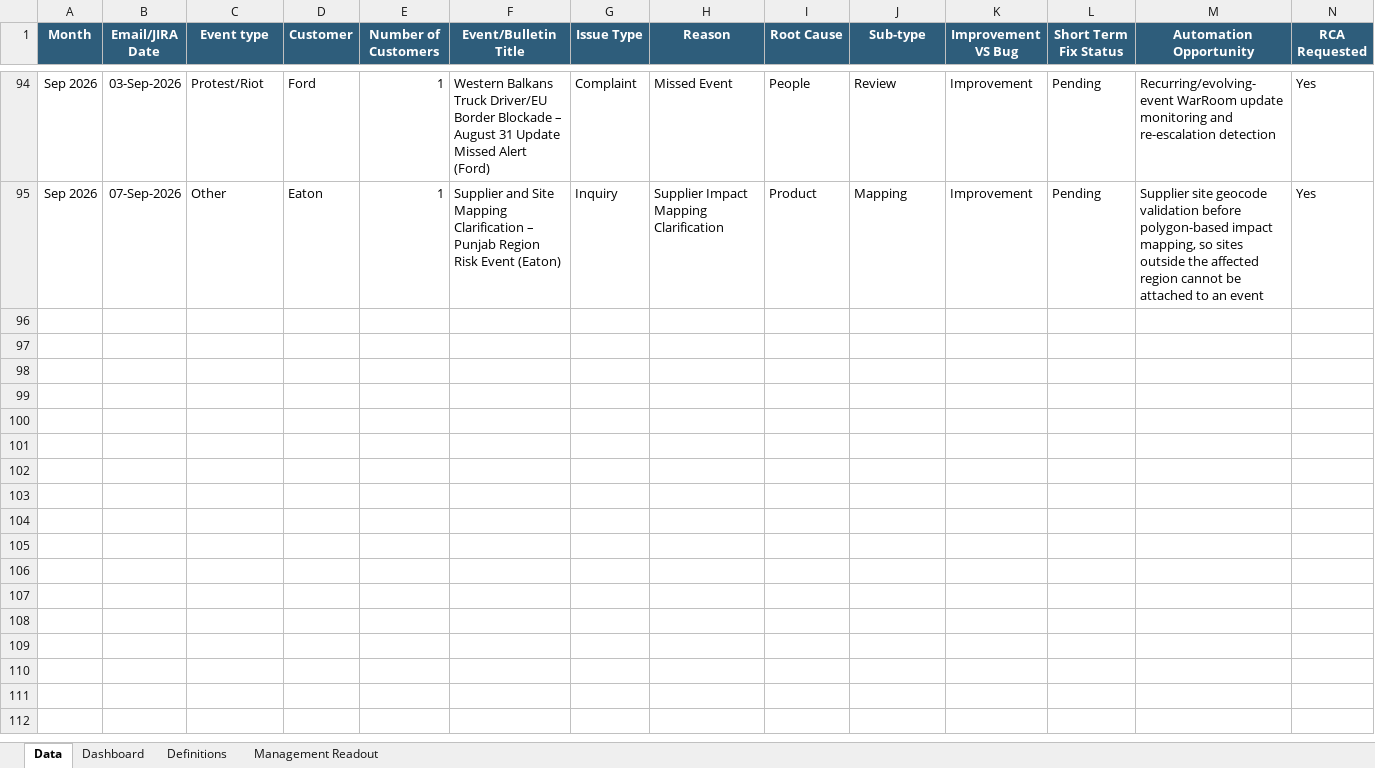
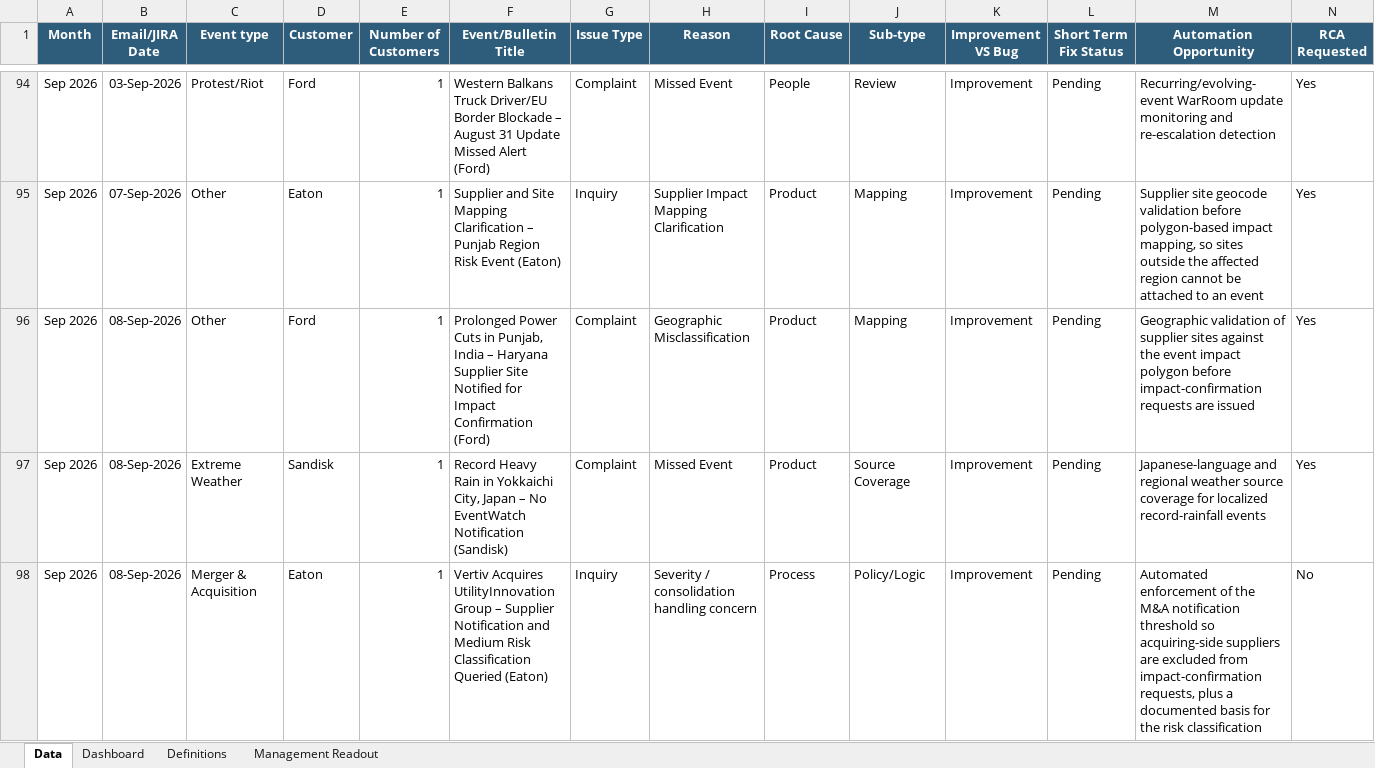
Before and after one commit to sangrambarger/EventWatch_Customer_Complaints, an Excel workbook: EventWatch_Customer_Complaints_2026.xlsx, sheet Data, drawn as a sheet; only a part is shown, gaps mark what is left out; values as stored, in another font and other column widths than the file's, no borders; conditional formats and table styles not drawn; rows hold the shown columns only; the diff names each change by its address in the sheet, - before the commit and + after, or states it on an @@ line.

```diff
--- a/EventWatch_Customer_Complaints_2026.xlsx (sheet Data)
+++ b/EventWatch_Customer_Complaints_2026.xlsx (sheet Data)
+row 96: Sep 2026 | 08-Sep-2026 | Other | Ford | 1 | Prolonged Power Cuts in Punjab, India – Haryana Supplier Site Notified for Impact Confirmation (Ford) | Complaint | Geographic Misclassification | Product | Mapping | Improvement | Pending | Geographic validation of supplier sites against the event impact polygon before impact-confirmation requests are issued | Yes
+row 97: Sep 2026 | 08-Sep-2026 | Extreme Weather | Sandisk | 1 | Record Heavy Rain in Yokkaichi City, Japan – No EventWatch Notification (Sandisk) | Complaint | Missed Event | Product | Source Coverage | Improvement | Pending | Japanese-language and regional weather source coverage for localized record-rainfall events | Yes
+row 98: Sep 2026 | 08-Sep-2026 | Merger & Acquisition | Eaton | 1 | Vertiv Acquires UtilityInnovation Group – Supplier Notification and Medium Risk Classification Queried (Eaton) | Inquiry | Severity / consolidation handling concern | Process | Policy/Logic | Improvement | Pending | Automated enforcement of the M&A notification threshold so acquiring-side suppliers are excluded from impact-confirmation requests, plus a documented basis for the risk classification | No
```
Also changed, not shown: sheet Dashboard, charts or pictures, 1 other file.
